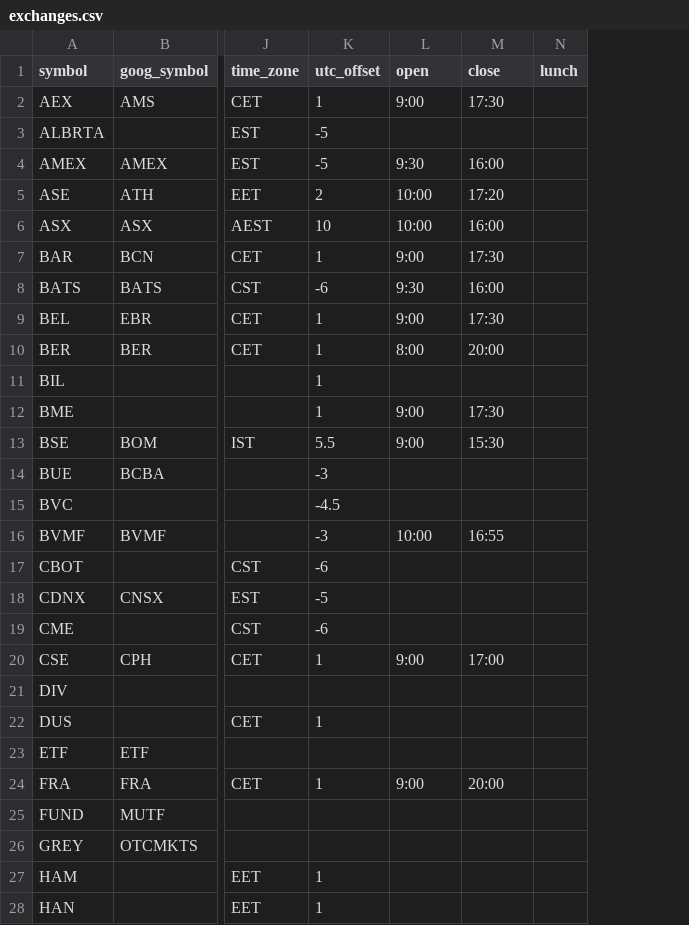
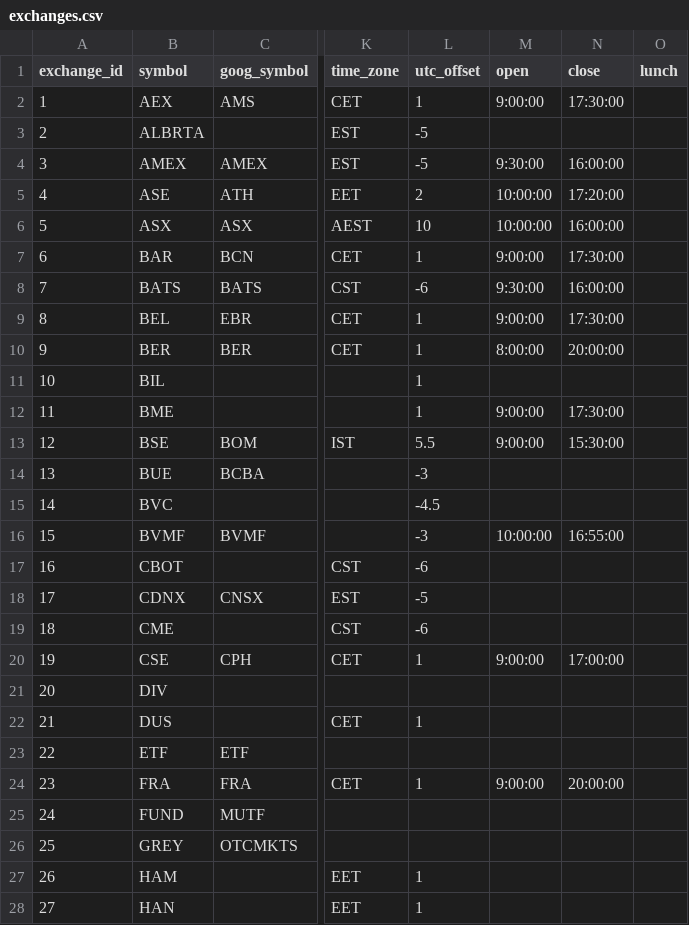
Before and after one commit to camisatx/pySecMaster, a CSV file: pySecMaster/load_tables/exchanges.csv, drawn as a sheet; only a part is shown, gaps mark what is left out; addresses are those after the commit; the diff covers the shown part only; the diff names each change by its address in the sheet, - before the commit and + after, or states it on an @@ line.

```diff
--- a/pySecMaster/load_tables/exchanges.csv
+++ b/pySecMaster/load_tables/exchanges.csv
+column A (exchange_id), rows 2-28: 1 | 2 | 3 | 4 | 5 | 6 | 7 | 8 | 9 | 10 | 11 | 12 | 13 | 14 | 15 | 16 | 17 | 18 | 19 | 20 | 21 | 22 | 23 | 24 | 25 | 26 | 27
-M2 (open): 9:00
+M2 (open): 9:00:00
-N2 (close): 17:30
+N2 (close): 17:30:00
-M4 (open): 9:30
+M4 (open): 9:30:00
-N4 (close): 16:00
+N4 (close): 16:00:00
-M5:M6 (open): 10:00
+M5:M6 (open): 10:00:00
-N5 (close): 17:20
+N5 (close): 17:20:00
-N6 (close): 16:00
+N6 (close): 16:00:00
-M7 (open): 9:00
+M7 (open): 9:00:00
-N7 (close): 17:30
+N7 (close): 17:30:00
-M8 (open): 9:30
+M8 (open): 9:30:00
-N8 (close): 16:00
+N8 (close): 16:00:00
-M9 (open): 9:00
+M9 (open): 9:00:00
-N9 (close): 17:30
+N9 (close): 17:30:00
-M10 (open): 8:00
+M10 (open): 8:00:00
-N10 (close): 20:00
+N10 (close): 20:00:00
-M12:M13 (open): 9:00
+M12:M13 (open): 9:00:00
-N12 (close): 17:30
+N12 (close): 17:30:00
-N13 (close): 15:30
+N13 (close): 15:30:00
-M16 (open): 10:00
+M16 (open): 10:00:00
-N16 (close): 16:55
+N16 (close): 16:55:00
-M20 (open): 9:00
+M20 (open): 9:00:00
-N20 (close): 17:00
+N20 (close): 17:00:00
-M24 (open): 9:00
+M24 (open): 9:00:00
-N24 (close): 20:00
+N24 (close): 20:00:00
```
Also changed, not shown: 106 edited cells elsewhere in this file, pySecMaster/load_tables/data_vendor.csv, 6 other files.
